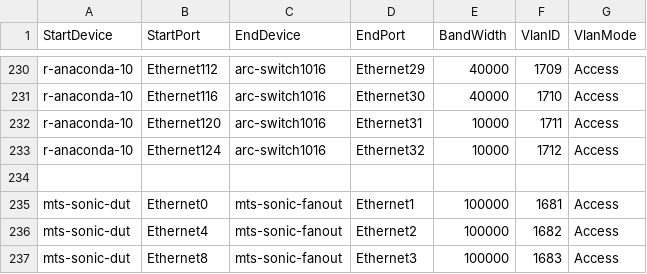
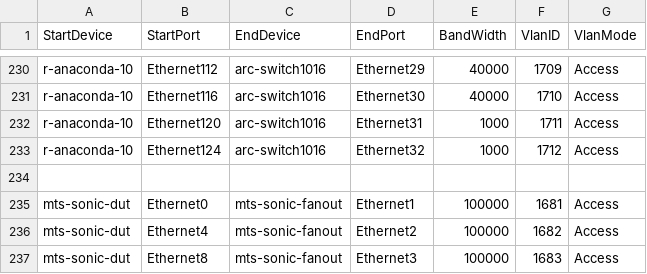
Before and after one commit to yvolynets-mlnx/sonic-mgmt, a CSV file: ansible/files/sonic_lab_links.csv, drawn as a sheet; only a part is shown, gaps mark what is left out.

```diff
--- a/ansible/files/sonic_lab_links.csv
+++ b/ansible/files/sonic_lab_links.csv
@@ -231,4 +231,4 @@ r-anaconda-10,Ethernet112,arc-switch1016,Ethernet29,40000,1709,Access
 r-anaconda-10,Ethernet116,arc-switch1016,Ethernet30,40000,1710,Access
-r-anaconda-10,Ethernet120,arc-switch1016,Ethernet31,10000,1711,Access
-r-anaconda-10,Ethernet124,arc-switch1016,Ethernet32,10000,1712,Access
+r-anaconda-10,Ethernet120,arc-switch1016,Ethernet31,1000,1711,Access
+r-anaconda-10,Ethernet124,arc-switch1016,Ethernet32,1000,1712,Access
 
```
Also changed, not shown: 2 other files.
